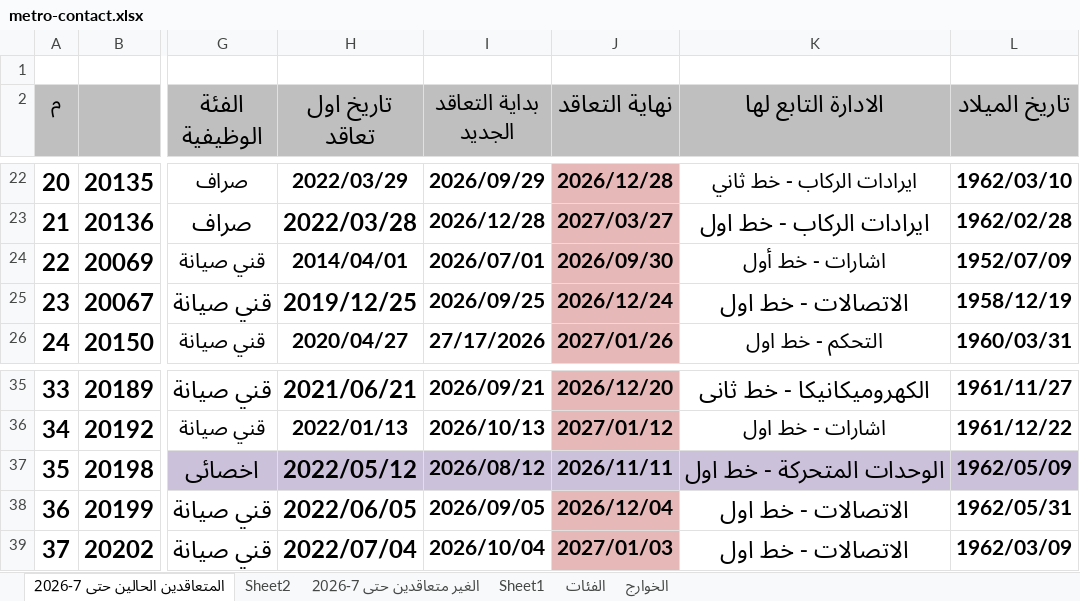
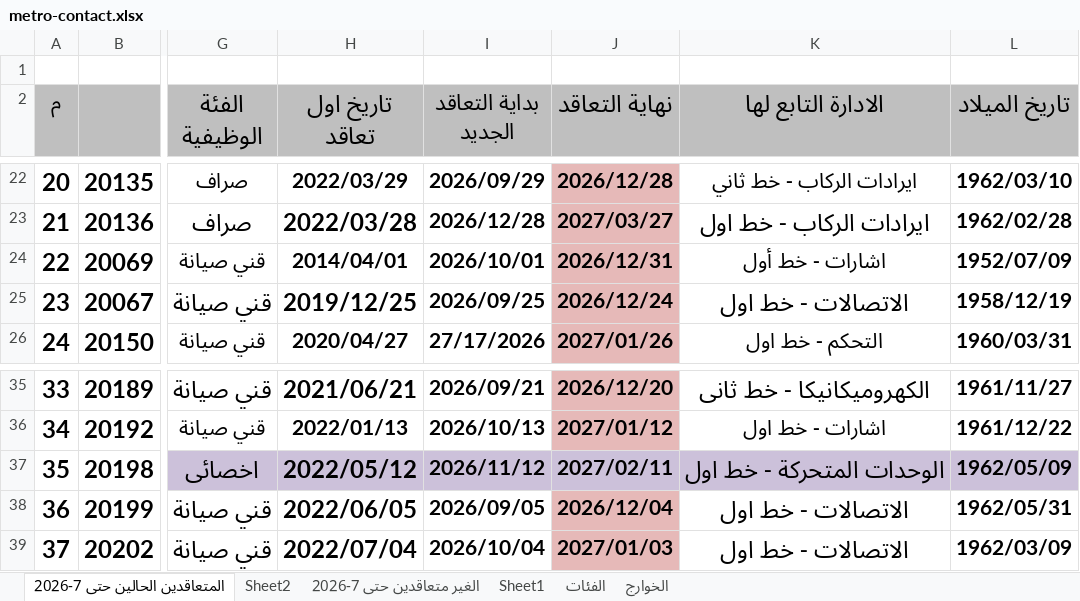
Before and after one commit to alisaeed9x/Metro, an Excel workbook: metro-contact.xlsx, sheet المتعاقدين الحالين حتى 7-2026, drawn as a sheet; only a part is shown, gaps mark what is left out; values as stored, in another font and other column widths than the file's, no borders; the diff names each change by its address in the sheet, - before the commit and + after, or states it on an @@ line.

Commit message:
auto update (4 cells, +0, -0)

```diff
--- a/metro-contact.xlsx (sheet المتعاقدين الحالين حتى 7-2026)
+++ b/metro-contact.xlsx (sheet المتعاقدين الحالين حتى 7-2026)
-I24 (بداية التعاقد الجديد): 2026/07/01
+I24 (بداية التعاقد الجديد): 2026/10/01
-J24 (نهاية التعاقد): 2026/09/30
+J24 (نهاية التعاقد): 2026/12/31
-I37 (بداية التعاقد الجديد): 2026/08/12
+I37 (بداية التعاقد الجديد): 2026/11/12
-J37 (نهاية التعاقد): 2026/11/11
+J37 (نهاية التعاقد): 2027/02/11
```
